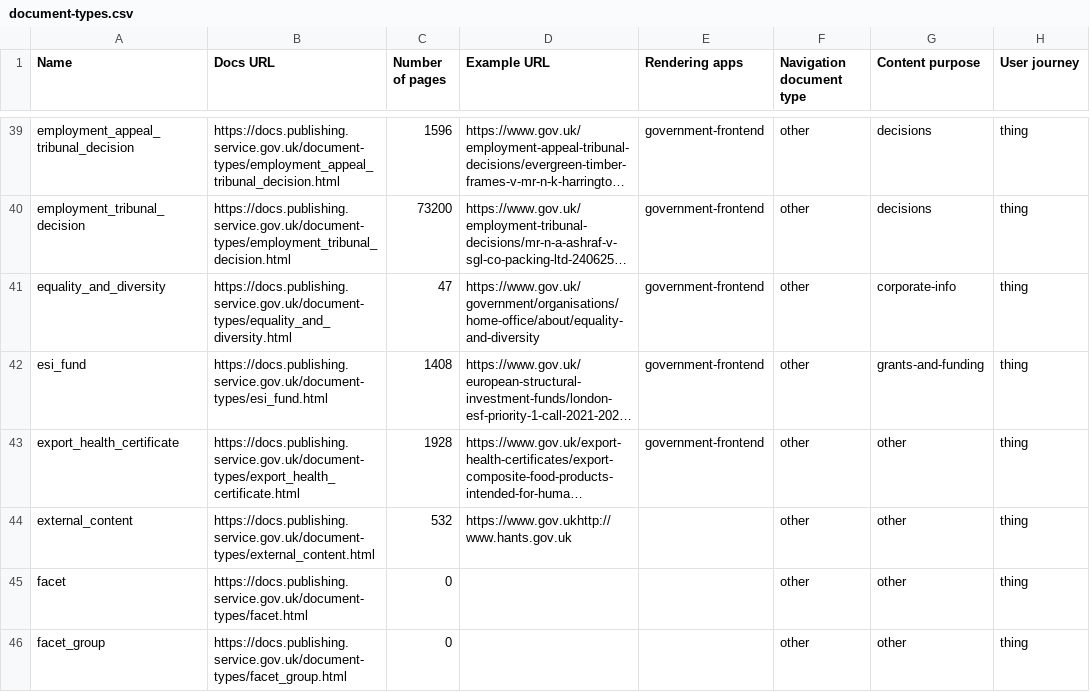
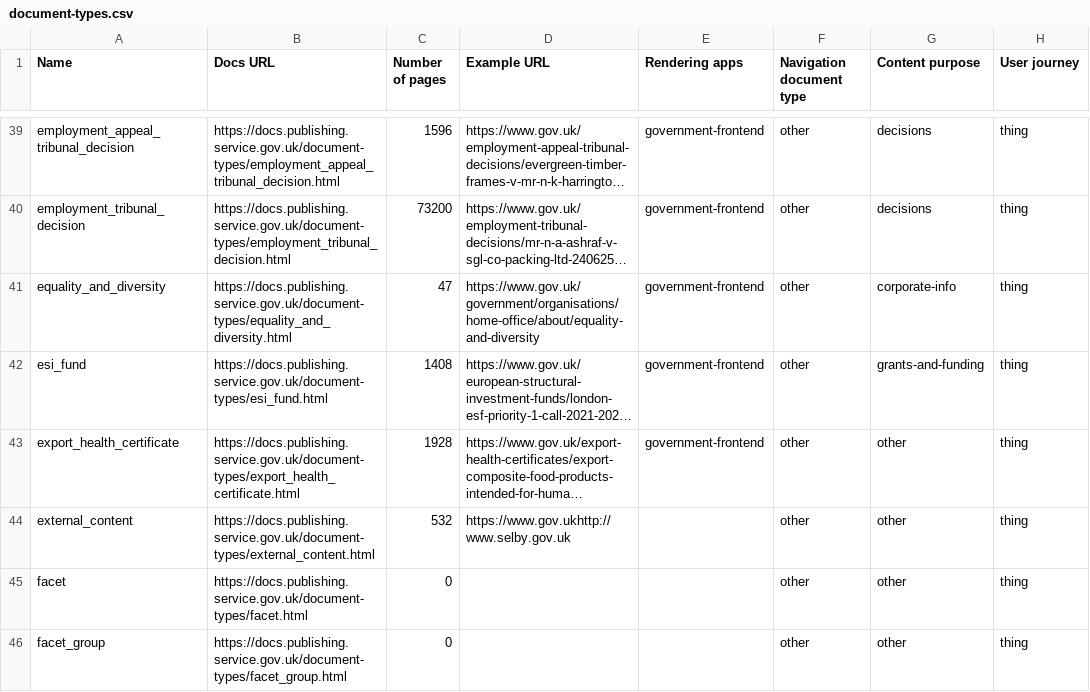
Before and after one commit to alphagov/govuk-developers, a CSV file: document-types.csv, drawn as a sheet; only a part is shown, gaps mark what is left out; long unchanged cells end in …; the diff names each change by its address in the sheet, - before the commit and + after, or states it on an @@ line.

```diff
--- a/document-types.csv
+++ b/document-types.csv
-D44 (Example URL): https://www.gov.ukhttp://www.hants.gov.uk
+D44 (Example URL): https://www.gov.ukhttp://www.selby.gov.uk
```
Also changed, not shown: 5 other files.
